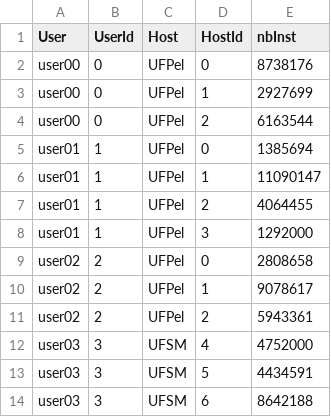
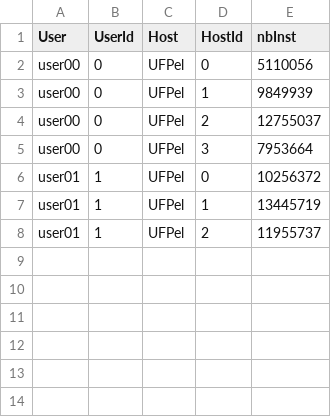
Before and after one commit to GersonCavalheiro/WCSim-antigo, a CSV file: output/wallet.csv, drawn as a sheet.

```diff
--- a/output/wallet.csv
+++ b/output/wallet.csv
@@ -1,14 +1,8 @@
 User,UserId,Host,HostId,nbInst
-user00,0,UFPel,0,8738176
-user00,0,UFPel,1,2927699
-user00,0,UFPel,2,6163544
-user01,1,UFPel,0,1385694
-user01,1,UFPel,1,11090147
-user01,1,UFPel,2,4064455
-user01,1,UFPel,3,1292000
-user02,2,UFPel,0,2808658
-user02,2,UFPel,1,9078617
-user02,2,UFPel,2,5943361
-user03,3,UFSM,4,4752000
-user03,3,UFSM,5,4434591
-user03,3,UFSM,6,8642188
+user00,0,UFPel,0,5110056
+user00,0,UFPel,1,9849939
+user00,0,UFPel,2,12755037
+user00,0,UFPel,3,7953664
+user01,1,UFPel,0,10256372
+user01,1,UFPel,1,13445719
+user01,1,UFPel,2,11955737
```
Also changed, not shown: output/trace.csv, 5 other files.
